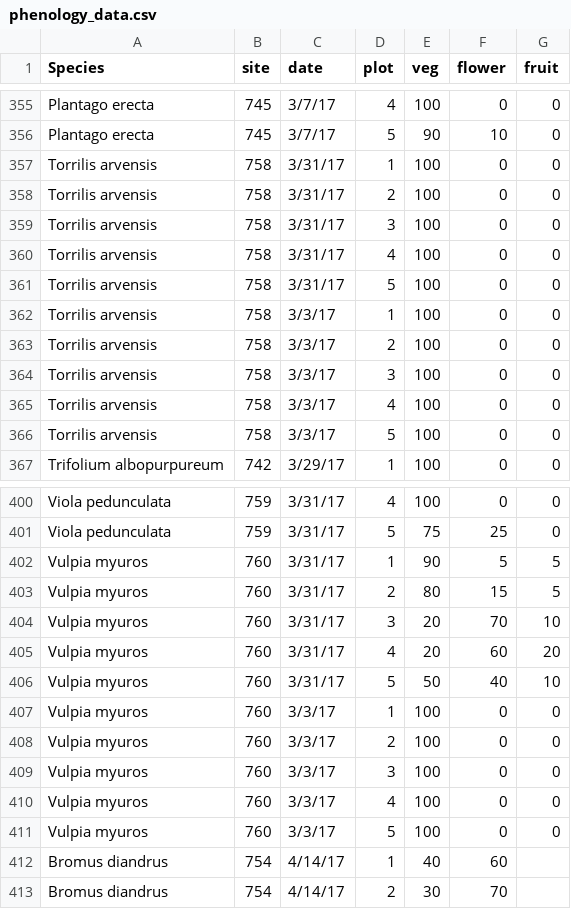
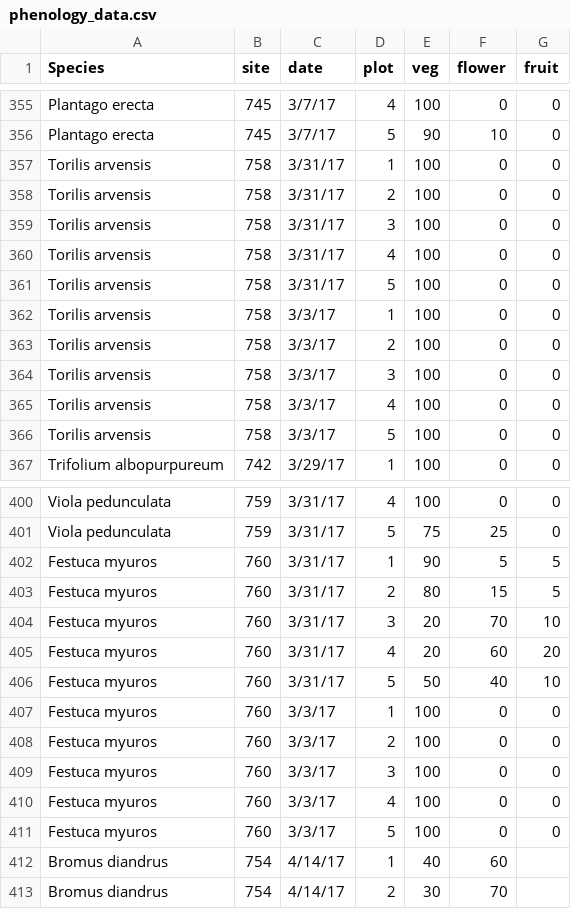
Before and after one commit to akleinhesselink/sedgwicktraits, a CSV file: data-raw/phenology_data.csv, drawn as a sheet; only a part is shown, gaps mark what is left out; the diff covers the shown part only.

Commit message:
Modify phenology script
add old phenology data and output all species data in one csv
fix some species names in the phenology data file

```diff
--- a/data-raw/phenology_data.csv
+++ b/data-raw/phenology_data.csv
@@ -356,12 +356,12 @@ Plantago erecta,745,3/7/17,4,100,0,0
 Plantago erecta,745,3/7/17,5,90,10,0
-Torrilis arvensis,758,3/31/17,1,100,0,0
-Torrilis arvensis,758,3/31/17,2,100,0,0
-Torrilis arvensis,758,3/31/17,3,100,0,0
-Torrilis arvensis,758,3/31/17,4,100,0,0
-Torrilis arvensis,758,3/31/17,5,100,0,0
-Torrilis arvensis,758,3/3/17,1,100,0,0
-Torrilis arvensis,758,3/3/17,2,100,0,0
-Torrilis arvensis,758,3/3/17,3,100,0,0
-Torrilis arvensis,758,3/3/17,4,100,0,0
-Torrilis arvensis,758,3/3/17,5,100,0,0
+Torilis arvensis,758,3/31/17,1,100,0,0
+Torilis arvensis,758,3/31/17,2,100,0,0
+Torilis arvensis,758,3/31/17,3,100,0,0
+Torilis arvensis,758,3/31/17,4,100,0,0
+Torilis arvensis,758,3/31/17,5,100,0,0
+Torilis arvensis,758,3/3/17,1,100,0,0
+Torilis arvensis,758,3/3/17,2,100,0,0
+Torilis arvensis,758,3/3/17,3,100,0,0
+Torilis arvensis,758,3/3/17,4,100,0,0
+Torilis arvensis,758,3/3/17,5,100,0,0
 Trifolium albopurpureum,742,3/29/17,1,100,0,0
@@ -401,12 +401,12 @@ Viola pedunculata,759,3/31/17,4,100,0,0
 Viola pedunculata,759,3/31/17,5,75,25,0
-Vulpia myuros,760,3/31/17,1,90,5,5
-Vulpia myuros,760,3/31/17,2,80,15,5
-Vulpia myuros,760,3/31/17,3,20,70,10
-Vulpia myuros,760,3/31/17,4,20,60,20
-Vulpia myuros,760,3/31/17,5,50,40,10
-Vulpia myuros,760,3/3/17,1,100,0,0
-Vulpia myuros,760,3/3/17,2,100,0,0
-Vulpia myuros,760,3/3/17,3,100,0,0
-Vulpia myuros,760,3/3/17,4,100,0,0
-Vulpia myuros,760,3/3/17,5,100,0,0
+Festuca myuros,760,3/31/17,1,90,5,5
+Festuca myuros,760,3/31/17,2,80,15,5
+Festuca myuros,760,3/31/17,3,20,70,10
+Festuca myuros,760,3/31/17,4,20,60,20
+Festuca myuros,760,3/31/17,5,50,40,10
+Festuca myuros,760,3/3/17,1,100,0,0
+Festuca myuros,760,3/3/17,2,100,0,0
+Festuca myuros,760,3/3/17,3,100,0,0
+Festuca myuros,760,3/3/17,4,100,0,0
+Festuca myuros,760,3/3/17,5,100,0,0
 Bromus diandrus,754,4/14/17,1,40,60,
```
Also changed, not shown: 125 edited cells elsewhere in this file, 2 other files.
